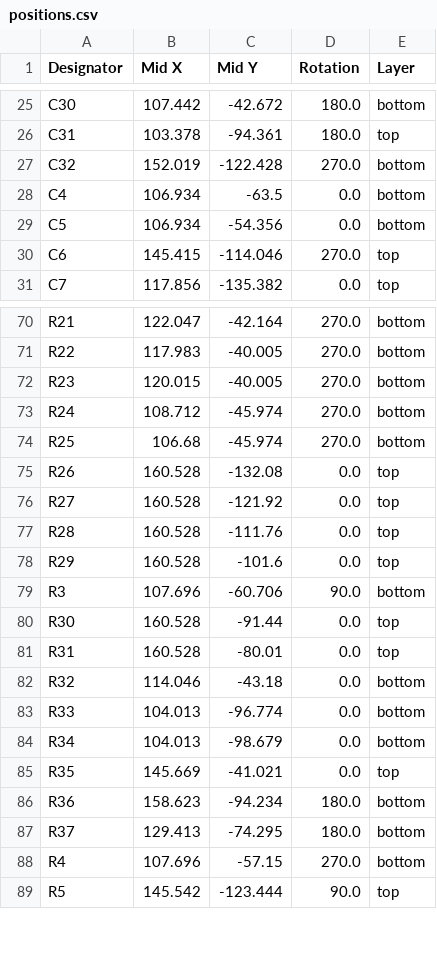
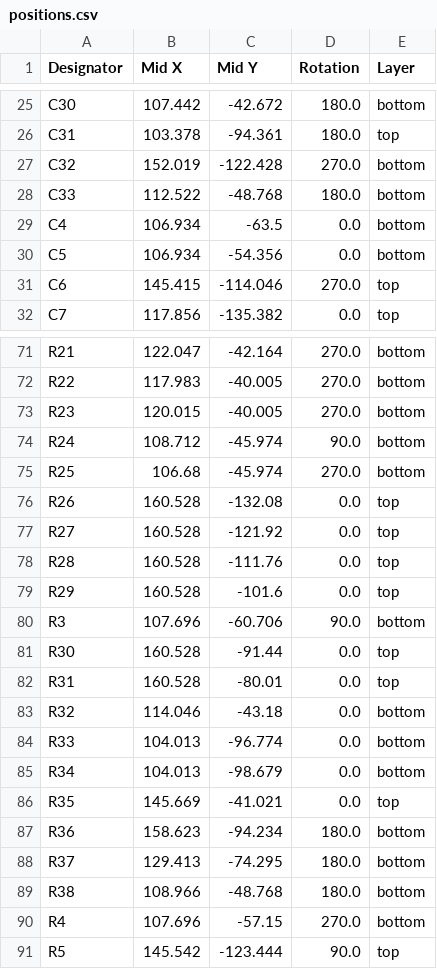
Before and after one commit to agkaminski/Pocket80, a CSV file: kicad/production/positions.csv, drawn as a sheet; only a part is shown, gaps mark what is left out.

```diff
--- a/kicad/production/positions.csv
+++ b/kicad/production/positions.csv
@@ -27,2 +27,3 @@ C31,103.378,-94.361,180.0,top
 C32,152.019,-122.428,270.0,bottom
+C33,112.522,-48.768,180.0,bottom
 C4,106.934,-63.5,0.0,bottom
@@ -72,3 +73,3 @@ R22,117.983,-40.005,270.0,bottom
 R23,120.015,-40.005,270.0,bottom
-R24,108.712,-45.974,270.0,bottom
+R24,108.712,-45.974,90.0,bottom
 R25,106.68,-45.974,270.0,bottom
@@ -87,2 +88,3 @@ R36,158.623,-94.234,180.0,bottom
 R37,129.413,-74.295,180.0,bottom
+R38,108.966,-48.768,180.0,bottom
 R4,107.696,-57.15,270.0,bottom
```
Also changed, not shown: kicad/production/bom.csv, kicad/production/designators.csv, 13 other files.
